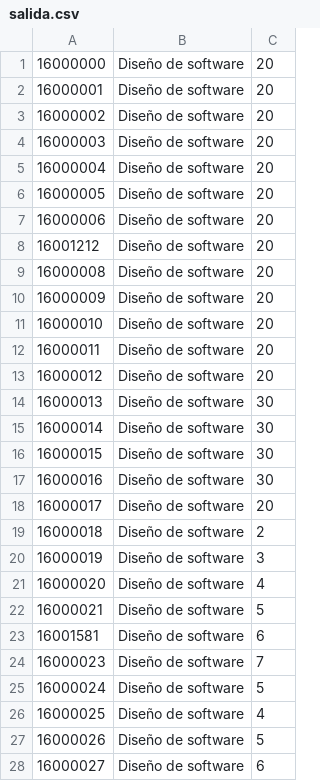
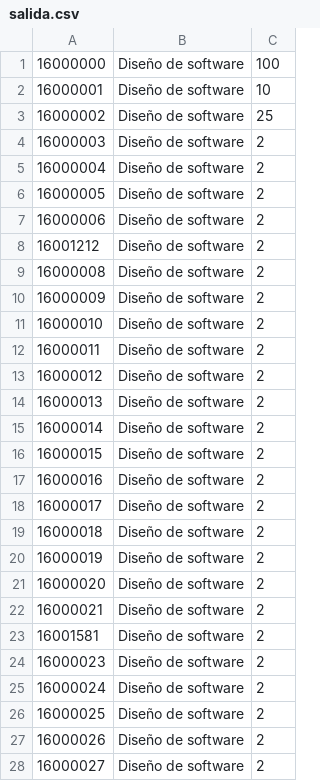
Before and after one commit to omarzone/ADA3_DS, a CSV file: CVSReader/bin/Docs/salida.csv, drawn as a sheet; only a part is shown; the diff covers the shown part only.

```diff
--- a/CVSReader/bin/Docs/salida.csv
+++ b/CVSReader/bin/Docs/salida.csv
@@ -1,28 +1,28 @@
-16000000,Diseño de software,20
-16000001,Diseño de software,20
-16000002,Diseño de software,20
-16000003,Diseño de software,20
-16000004,Diseño de software,20
-16000005,Diseño de software,20
-16000006,Diseño de software,20
-16001212,Diseño de software,20
-16000008,Diseño de software,20
-16000009,Diseño de software,20
-16000010,Diseño de software,20
-16000011,Diseño de software,20
-16000012,Diseño de software,20
-16000013,Diseño de software,30
-16000014,Diseño de software,30
-16000015,Diseño de software,30
-16000016,Diseño de software,30
-16000017,Diseño de software,20
+16000000,Diseño de software,100
+16000001,Diseño de software,10
+16000002,Diseño de software,25
+16000003,Diseño de software,2
+16000004,Diseño de software,2
+16000005,Diseño de software,2
+16000006,Diseño de software,2
+16001212,Diseño de software,2
+16000008,Diseño de software,2
+16000009,Diseño de software,2
+16000010,Diseño de software,2
+16000011,Diseño de software,2
+16000012,Diseño de software,2
+16000013,Diseño de software,2
+16000014,Diseño de software,2
+16000015,Diseño de software,2
+16000016,Diseño de software,2
+16000017,Diseño de software,2
 16000018,Diseño de software,2
-16000019,Diseño de software,3
-16000020,Diseño de software,4
-16000021,Diseño de software,5
-16001581,Diseño de software,6
-16000023,Diseño de software,7
-16000024,Diseño de software,5
-16000025,Diseño de software,4
-16000026,Diseño de software,5
-16000027,Diseño de software,6
+16000019,Diseño de software,2
+16000020,Diseño de software,2
+16000021,Diseño de software,2
+16001581,Diseño de software,2
+16000023,Diseño de software,2
+16000024,Diseño de software,2
+16000025,Diseño de software,2
+16000026,Diseño de software,2
+16000027,Diseño de software,2
```
Also changed, not shown: 11 edited cells elsewhere in this file, 9 other files.
